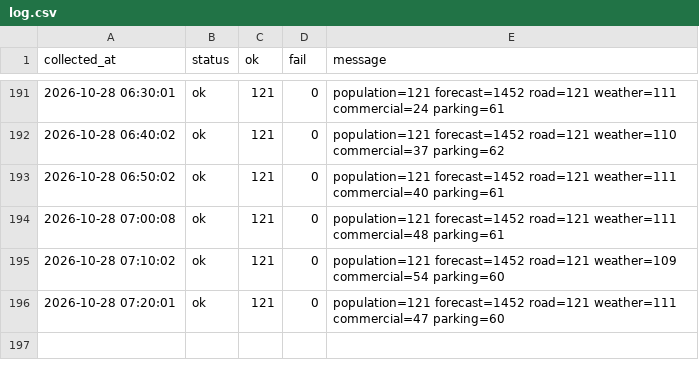
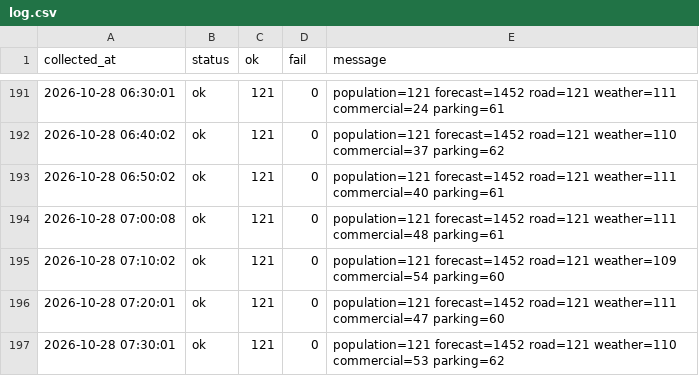
Before and after one commit to DylanKimGabia/jariisseoul-data, a CSV file: data/citydata/log.csv, drawn as a sheet; only a part is shown, gaps mark what is left out.

```diff
--- a/data/citydata/log.csv
+++ b/data/citydata/log.csv
@@ -196 +196,2 @@ collected_at,status,ok,fail,message
 2026-10-28 07:20:01,ok,121,0,population=121 forecast=1452 road=121 weather=111 commercial=47 parking=60
+2026-10-28 07:30:01,ok,121,0,population=121 forecast=1452 road=121 weather=110 commercial=53 parking=62
```
Also changed, not shown: data/citydata/commercial/2026-10-28.csv, data/log.csv, 7 other files.
